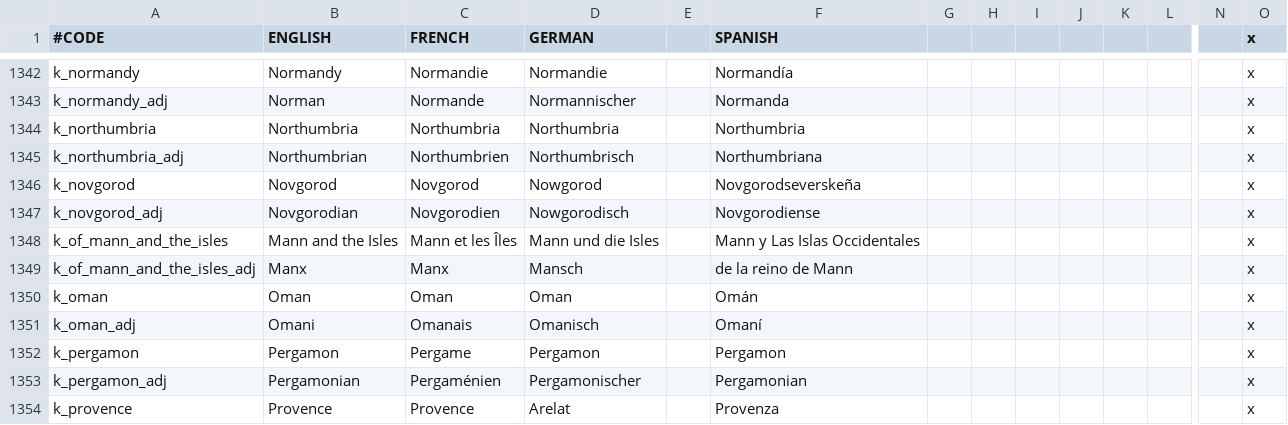
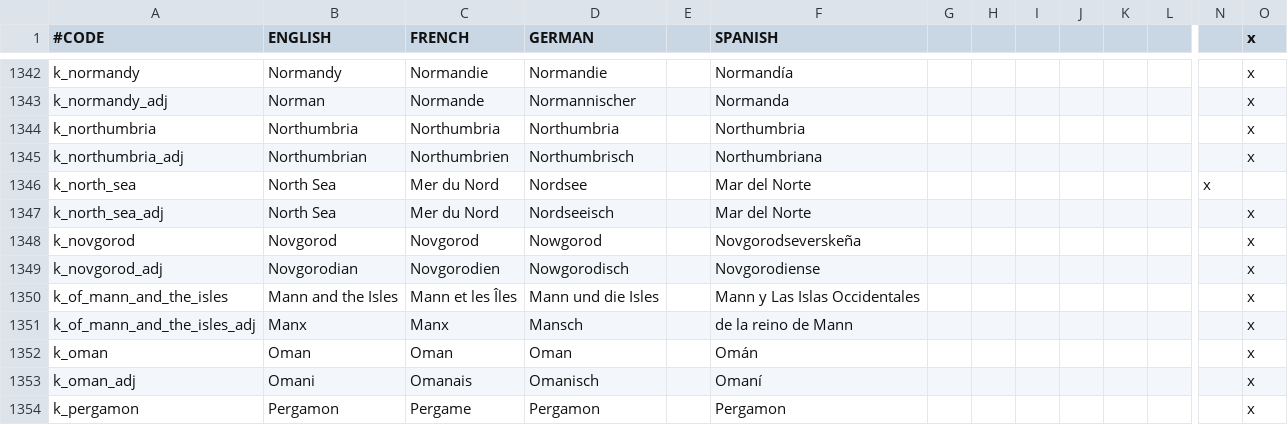
Before and after one commit to localiser/CK2Plus-Core, a CSV file: CK2Plus_Base_Titles/localisation/0_titles.csv, drawn as a sheet; only a part is shown, gaps mark what is left out; the shorter side is filled out with more unchanged rows; rows hold the shown columns only; the diff names each change by its address in the sheet, - before the commit and + after, or states it on an @@ line.

Commit message:
2.05.4:zeress:18 North Sea carried over to base_titles

```diff
--- a/CK2Plus_Base_Titles/localisation/0_titles.csv
+++ b/CK2Plus_Base_Titles/localisation/0_titles.csv
+row 1346: k_north_sea | North Sea | Mer du Nord | Nordsee |  | Mar del Norte |  |  |  |  |  |  | x
+row 1347: k_north_sea_adj | North Sea | Mer du Nord | Nordseeisch |  | Mar del Norte |  |  |  |  |  |  |  | x
```
Also changed, not shown: CK2Plus/localisation/0_titles.csv, 2 other files.
